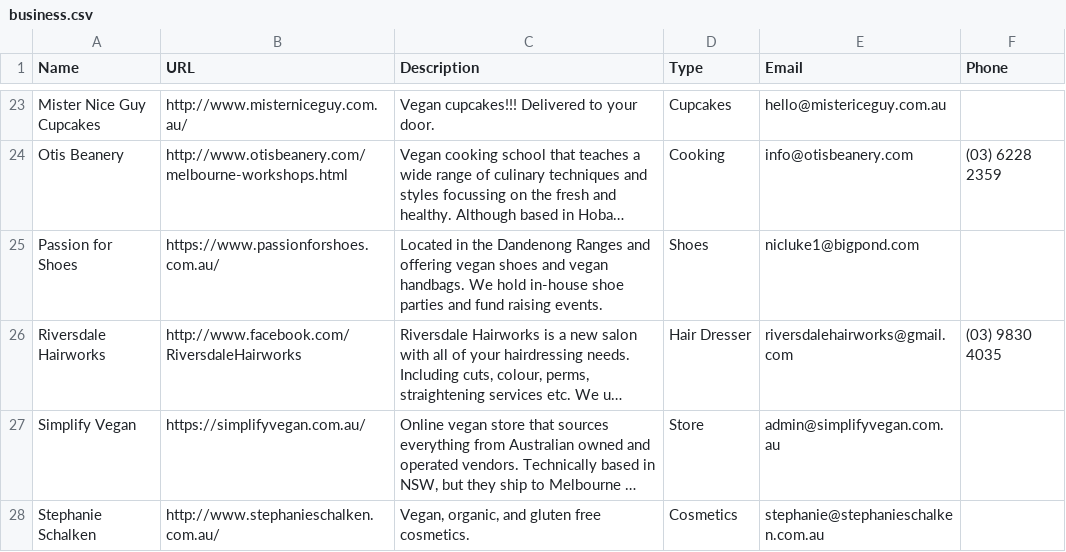
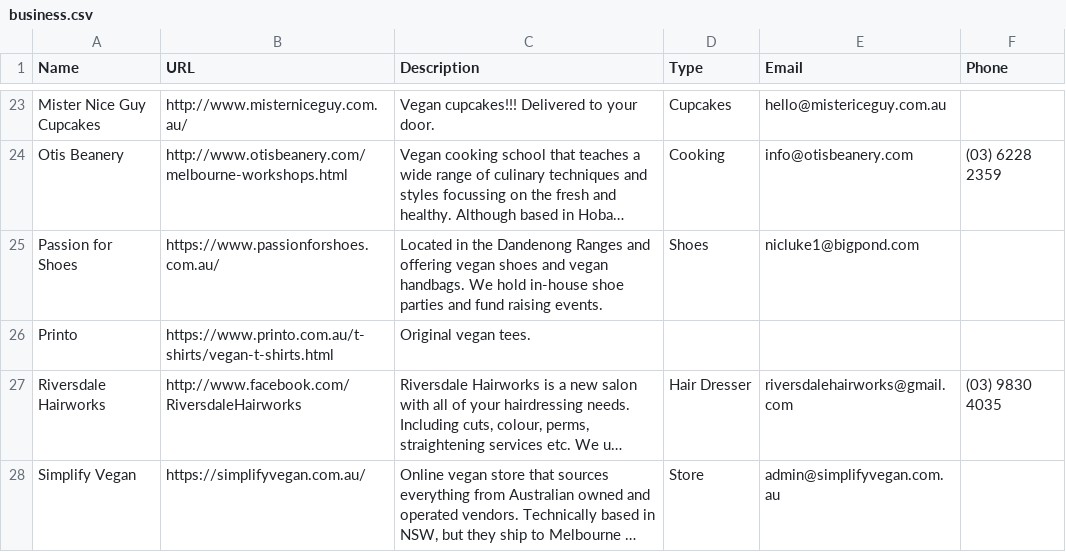
Before and after one commit to xaviershay/veganmelb, a CSV file: data/business.csv, drawn as a sheet; only a part is shown, gaps mark what is left out; the shorter side is filled out with more unchanged rows; long unchanged cells end in …; the diff names each change by its address in the sheet, - before the commit and + after, or states it on an @@ line.

Commit message:
Add printo

```diff
--- a/data/business.csv
+++ b/data/business.csv
+row 26: Printo | https://www.printo.com.au/t-shirts/vegan-t-shirts.html | Original vegan tees.
```
Also changed, not shown: 1 other file.
